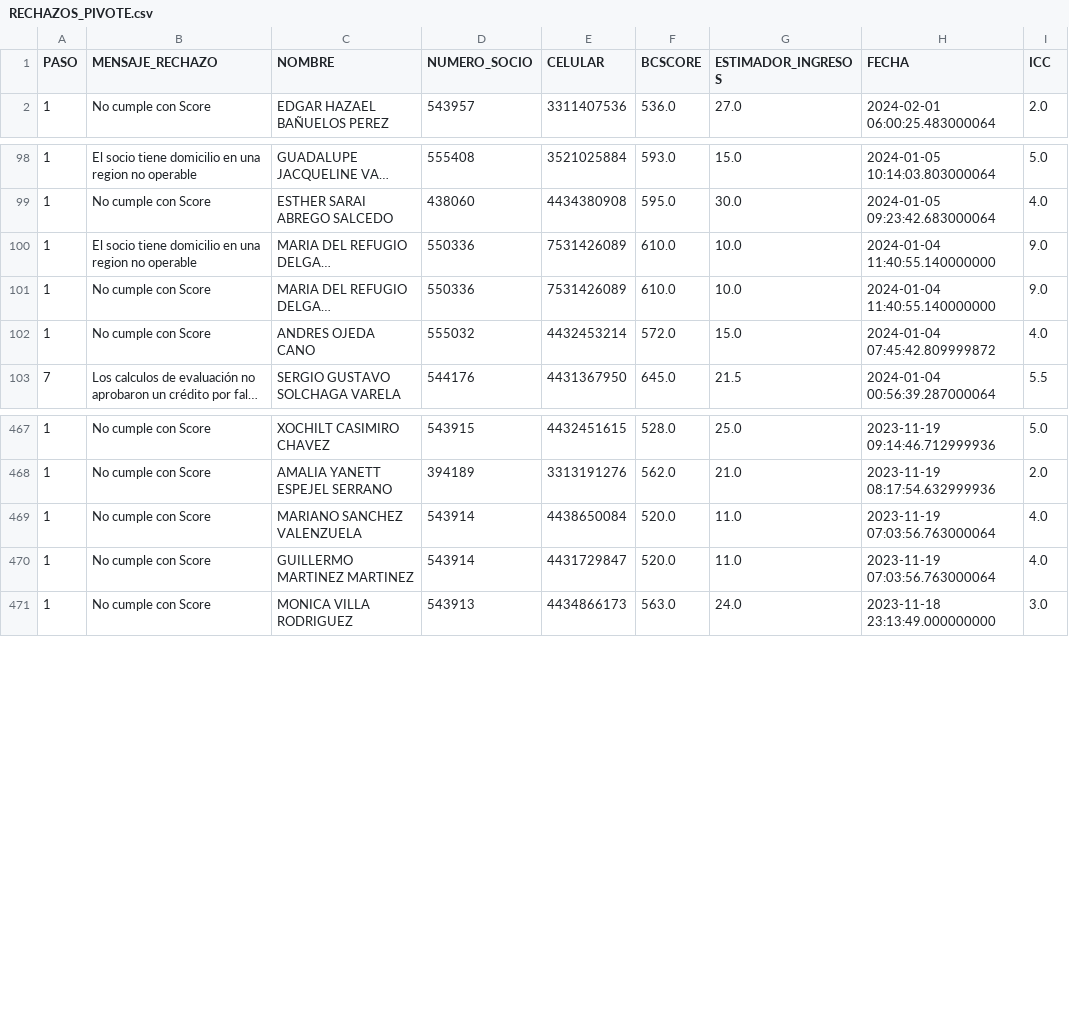
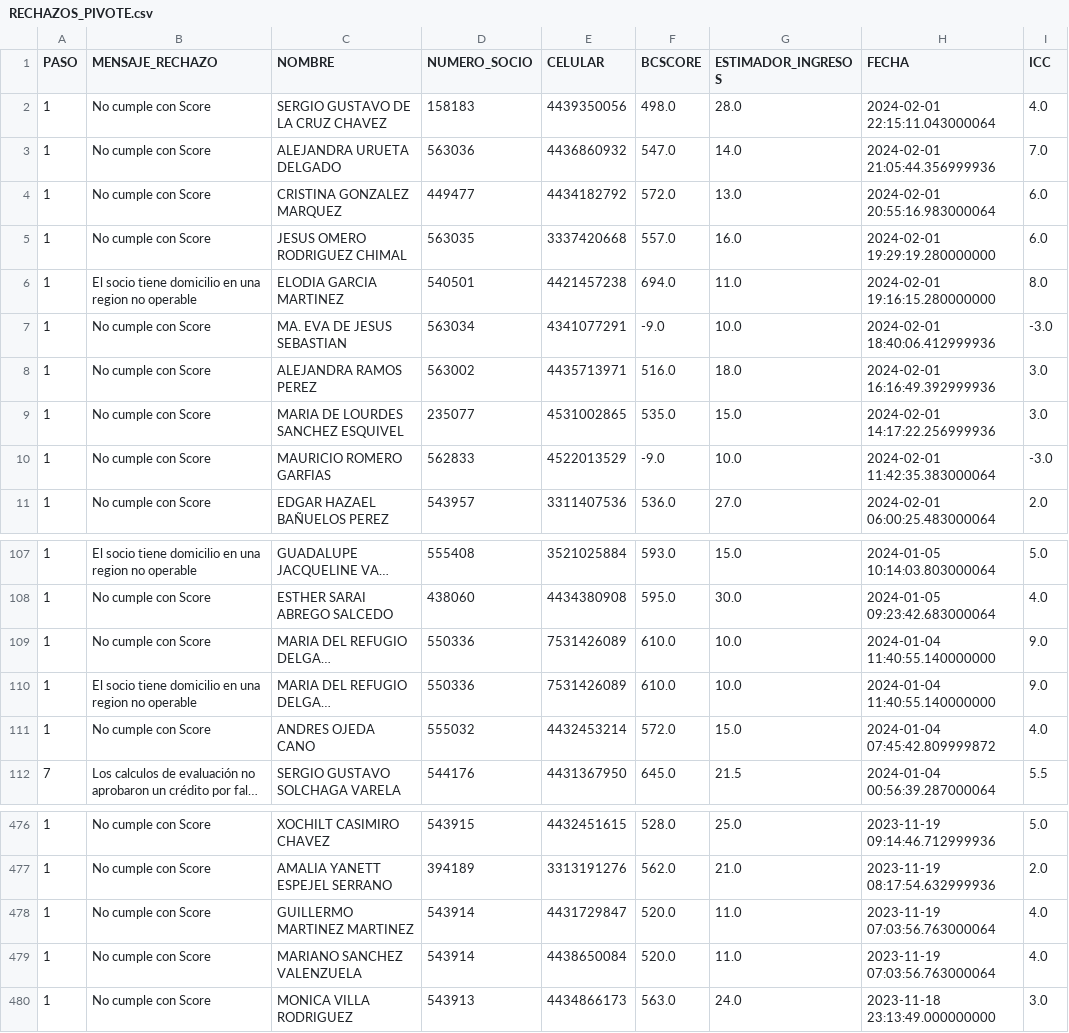
Before and after one commit to ARTURO4241/CMV_ACTIVACASH_2, a CSV file: RECHAZOS_PIVOTE.csv, drawn as a sheet; only a part is shown, gaps mark what is left out; long unchanged cells end in …; the diff names each change by its address in the sheet, - before the commit and + after, or states it on an @@ line.

```diff
--- a/RECHAZOS_PIVOTE.csv
+++ b/RECHAZOS_PIVOTE.csv
+row 2: 1 | No cumple con Score | SERGIO GUSTAVO DE LA CRUZ CHAVEZ | 158183 | 4439350056 | 498.0 | 28.0 | 2024-02-01 22:15:11.043000064 | 4.0
+row 3: 1 | No cumple con Score | ALEJANDRA URUETA DELGADO | 563036 | 4436860932 | 547.0 | 14.0 | 2024-02-01 21:05:44.356999936 | 7.0
+row 4: 1 | No cumple con Score | CRISTINA GONZALEZ MARQUEZ | 449477 | 4434182792 | 572.0 | 13.0 | 2024-02-01 20:55:16.983000064 | 6.0
+row 5: 1 | No cumple con Score | JESUS OMERO RODRIGUEZ CHIMAL | 563035 | 3337420668 | 557.0 | 16.0 | 2024-02-01 19:29:19.280000000 | 6.0
+row 6: 1 | El socio tiene domicilio en una region no operable | ELODIA GARCIA MARTINEZ | 540501 | 4421457238 | 694.0 | 11.0 | 2024-02-01 19:16:15.280000000 | 8.0
+row 7: 1 | No cumple con Score | MA. EVA DE JESUS SEBASTIAN | 563034 | 4341077291 | -9.0 | 10.0 | 2024-02-01 18:40:06.412999936 | -3.0
+row 8: 1 | No cumple con Score | ALEJANDRA RAMOS PEREZ | 563002 | 4435713971 | 516.0 | 18.0 | 2024-02-01 16:16:49.392999936 | 3.0
+row 9: 1 | No cumple con Score | MARIA DE LOURDES SANCHEZ ESQUIVEL | 235077 | 4531002865 | 535.0 | 15.0 | 2024-02-01 14:17:22.256999936 | 3.0
+row 10: 1 | No cumple con Score | MAURICIO ROMERO GARFIAS | 562833 | 4522013529 | -9.0 | 10.0 | 2024-02-01 11:42:35.383000064 | -3.0
@@ row 101 moved to row 109: 1 @@
@@ row 470 moved to row 478: 1 @@
```
Also changed, not shown: FECHAS.csv, FUNEL.csv, 8 other files.
